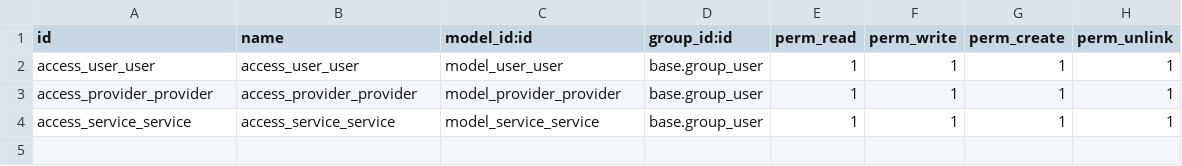
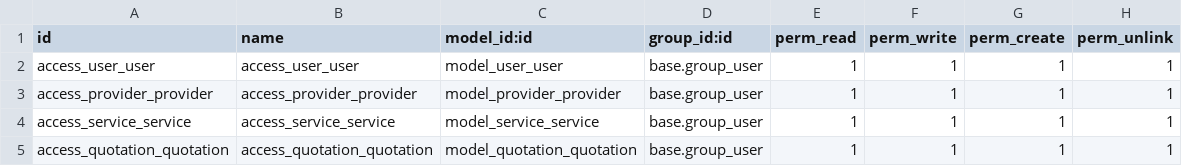
Before and after one commit to bhavinspatel/bhavin_training_print_solution, a CSV file: security/ir.model.access.csv, drawn as a sheet; the diff names each change by its address in the sheet, - before the commit and + after, or states it on an @@ line.

```diff
--- a/security/ir.model.access.csv
+++ b/security/ir.model.access.csv
+row 5: access_quotation_quotation | access_quotation_quotation | model_quotation_quotation | base.group_user | 1 | 1 | 1 | 1
```
Also changed, not shown: 2 other files.
